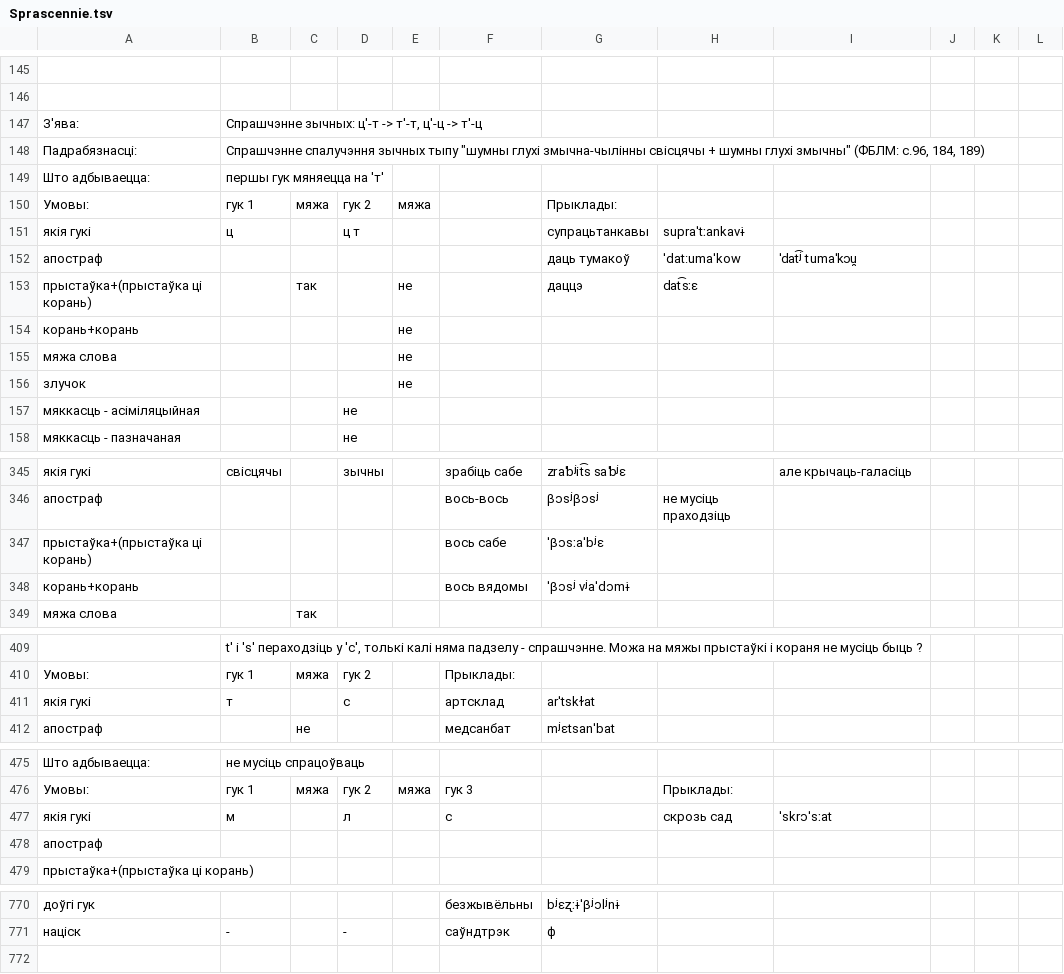
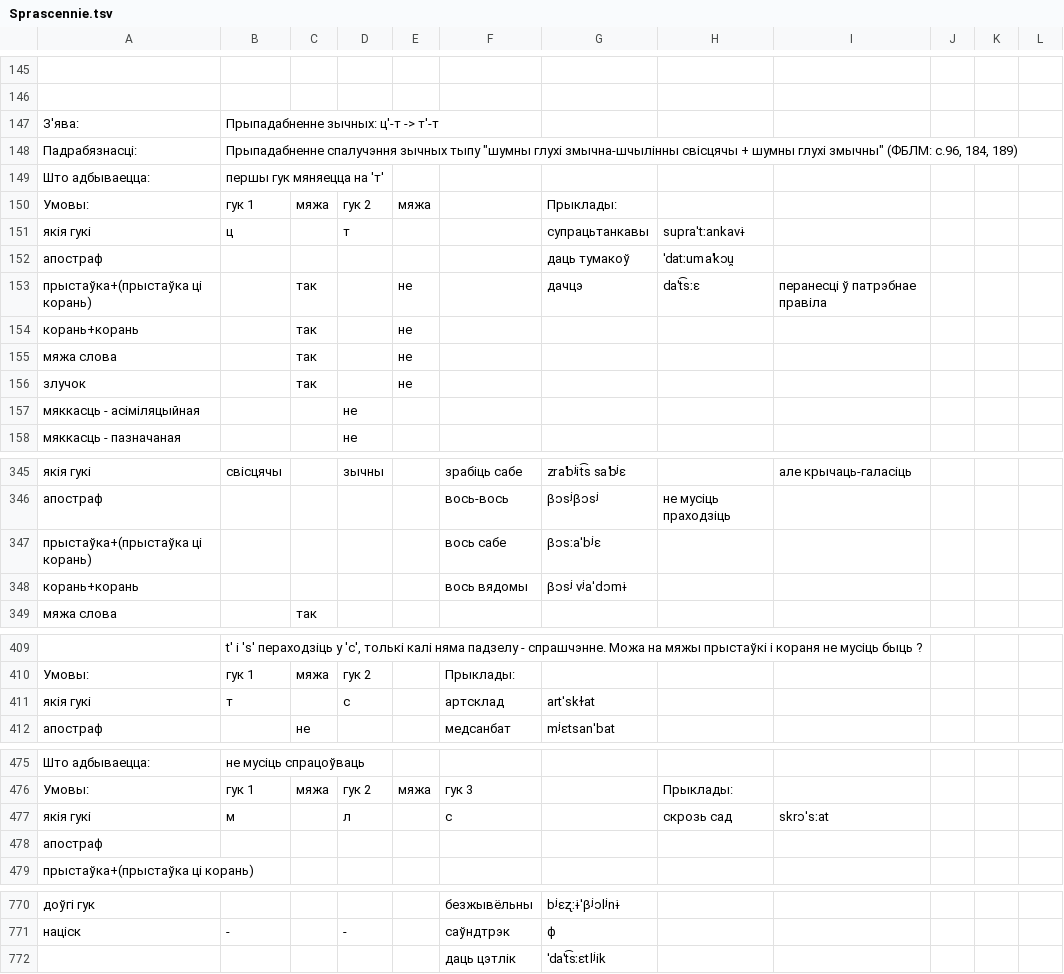
Before and after one commit to Belarus/BelG2P, a TSV file: src/Sprascennie.tsv, drawn as a sheet; only a part is shown, gaps mark what is left out.

```diff
--- a/src/Sprascennie.tsv
+++ b/src/Sprascennie.tsv
@@ -146,12 +146,12 @@
 											
-З'ява:	Спрашчэнне зычных: ц'-т -> т'-т, ц'-ц -> т'-ц										
-Падрабязнасці:	Спрашчэнне спалучэння зычных тыпу "шумны глухі змычна-чылінны свісцячы + шумны глухі змычны" (ФБЛМ: с.96, 184, 189)										
+З'ява:	Прыпадабненне зычных: ц'-т -> т'-т										
+Падрабязнасці:	Прыпадабненне спалучэння зычных тыпу "шумны глухі змычна-шчылінны свісцячы + шумны глухі змычны" (ФБЛМ: с.96, 184, 189)										
 Што адбываецца:	першы гук мяняецца на 'т'										
 Умовы:	гук 1	мяжа	гук 2	мяжа		Прыклады:					
-якія гукі	ц		ц т			супрацьтанкавы	supraˈtːankavɨ				
-апостраф						даць тумакоў	ˈdat:umaˈkow	ˈdat͡ʲ tumaˈkɔu̯			
-прыстаўка+(прыстаўка ці корань)		так		не		даццэ	dat͡sːɛ				
-корань+корань				не							
-мяжа слова				не							
-злучок				не							
+якія гукі	ц		т			супрацьтанкавы	supraˈtːankavɨ				
+апостраф						даць тумакоў	ˈdatːumaˈkɔu̯				
+прыстаўка+(прыстаўка ці корань)		так		не		дачцэ	daˈt͡sːɛ	перанесці ў патрэбнае правіла			
+корань+корань		так		не							
+мяжа слова		так		не							
+злучок		так		не							
 мяккасць - асіміляцыйная			не								
@@ -346,4 +346,4 @@
 апостраф					вось-вось	βɔsʲβɔsʲ	не мусіць праходзіць				
-прыстаўка+(прыстаўка ці корань)					вось сабе	ˈβɔsːaˈbʲɛ					
-корань+корань					вось вядомы	ˈβɔsʲ vʲaˈdɔmɨ					
+прыстаўка+(прыстаўка ці корань)					вось сабе	βɔsːaˈbʲɛ					
+корань+корань					вось вядомы	βɔsʲ vʲaˈdɔmɨ					
 мяжа слова		так									
@@ -410,3 +410,3 @@
 Умовы:	гук 1	мяжа	гук 2		Прыклады:						
-якія гукі	т		с		артсклад	arˈtskɫat					
+якія гукі	т		с		артсклад	artˈskɫat					
 апостраф		не			медсанбат	mʲɛtsanˈbat					
@@ -476,3 +476,3 @@
 Умовы:	гук 1	мяжа	гук 2	мяжа	гук 3		Прыклады:				
-якія гукі	м		л		с		скрозь сад	ˈskrɔˈsːat			
+якія гукі	м		л		с		скрозь сад	skrɔˈsːat			
 апостраф											
@@ -771 +771,2 @@
 націск	-		-		саўндтрэк	ф					
+					даць цэтлік	ˈdaˈt͡sːɛtlʲik					
```
Also changed, not shown: src/Miakkasc.tsv, src/SypiacyjaSvisciacyja.tsv.
